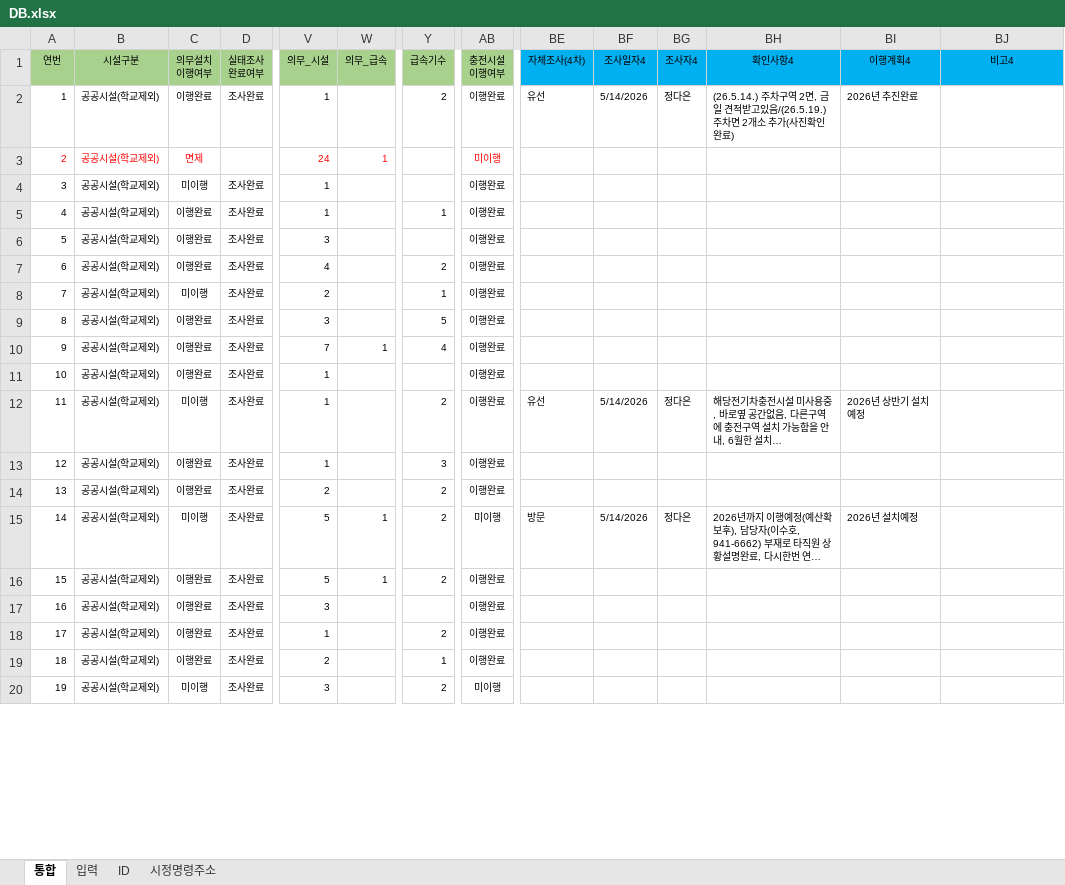
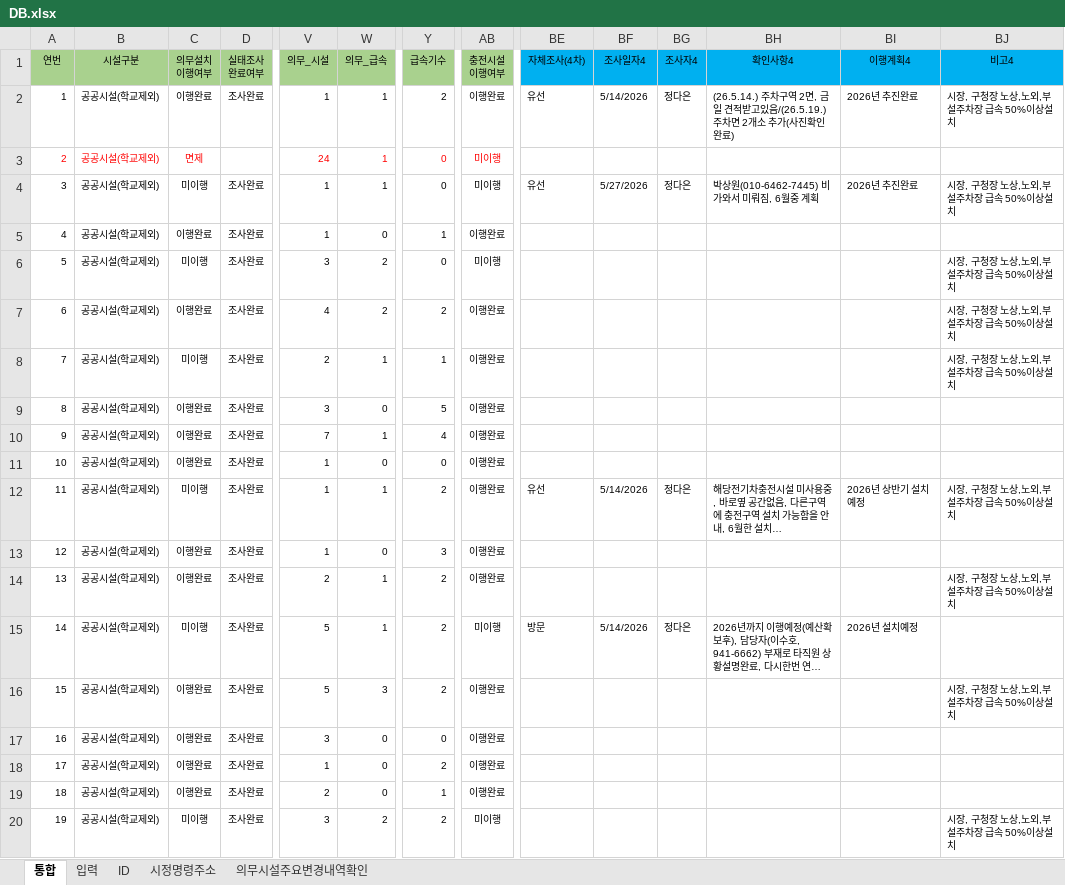
Before and after one commit to geo21chy-coder/unfulfilled-survey-app, an Excel workbook: DB.xlsx, sheet 통합, drawn as a sheet; only a part is shown, gaps mark what is left out; long unchanged cells end in …; values as stored, in another font and other column widths than the file's, no borders; table styles not drawn; the diff covers the shown part only; the diff names each change by its address in the sheet, - before the commit and + after, or states it on an @@ line.

```diff
--- a/DB.xlsx (sheet 통합)
+++ b/DB.xlsx (sheet 통합)
+sheet tab: 의무시설주요변경내역확인
-W2 (의무_급속): (empty)
+W2 (의무_급속): 1
-BJ2 (비고4): (empty)
+BJ2 (비고4): 시장, 구청장 노상,노외,부설주차장 급속 50%이상설치
-Y3:Y4 (급속기수): (empty)
+Y3:Y4 (급속기수): 0
-W4 (의무_급속): (empty)
+W4 (의무_급속): 1
-AB4 (충전시설 이행여부): 이행완료
+AB4 (충전시설 이행여부): 미이행
-BE4 (자체조사(4차)): (empty)
+BE4 (자체조사(4차)): 유선
-BF4 (조사일자4): (empty)
+BF4 (조사일자4): 5/27/2026
-BG4 (조사자4): (empty)
+BG4 (조사자4): 정다은
-BH4 (확인사항4): (empty)
+BH4 (확인사항4): 박상원(010-6462-7445) 비가와서 미뤄짐, 6월중 계획
-BI4 (이행계획4): (empty)
+BI4 (이행계획4): 2026년 추진완료
-BJ4 (비고4): (empty)
+BJ4 (비고4): 시장, 구청장 노상,노외,부설주차장 급속 50%이상설치
-W5 (의무_급속): (empty)
+W5 (의무_급속): 0
-C6 (의무설치 이행여부): 이행완료
+C6 (의무설치 이행여부): 미이행
-W6:W7 (의무_급속): (empty)
+W6:W7 (의무_급속): 2
-Y6 (급속기수): (empty)
+Y6 (급속기수): 0
-AB6 (충전시설 이행여부): 이행완료
+AB6 (충전시설 이행여부): 미이행
-BJ6:BJ8 (비고4): (empty)
+BJ6:BJ8 (비고4): 시장, 구청장 노상,노외,부설주차장 급속 50%이상설치
-W8 (의무_급속): (empty)
+W8 (의무_급속): 1
-W9 (의무_급속): (empty)
+W9 (의무_급속): 0
-W11 (의무_급속): (empty)
+W11 (의무_급속): 0
-Y11 (급속기수): (empty)
+Y11 (급속기수): 0
-W12 (의무_급속): (empty)
+W12 (의무_급속): 1
-BJ12 (비고4): (empty)
+BJ12 (비고4): 시장, 구청장 노상,노외,부설주차장 급속 50%이상설치
-W13 (의무_급속): (empty)
+W13 (의무_급속): 0
-W14 (의무_급속): (empty)
+W14 (의무_급속): 1
-BJ14 (비고4): (empty)
+BJ14 (비고4): 시장, 구청장 노상,노외,부설주차장 급속 50%이상설치
-W16 (의무_급속): 1
+W16 (의무_급속): 3
-BJ16 (비고4): (empty)
+BJ16 (비고4): 시장, 구청장 노상,노외,부설주차장 급속 50%이상설치
-W17:W19 (의무_급속): (empty)
+W17:W19 (의무_급속): 0
-Y17 (급속기수): (empty)
+Y17 (급속기수): 0
-W20 (의무_급속): (empty)
+W20 (의무_급속): 2
-BJ20 (비고4): (empty)
+BJ20 (비고4): 시장, 구청장 노상,노외,부설주차장 급속 50%이상설치
```
Also changed, not shown: 936 edited cells elsewhere in this sheet, sheet 시정명령주소, formulas that keep their value, 2 other files.
